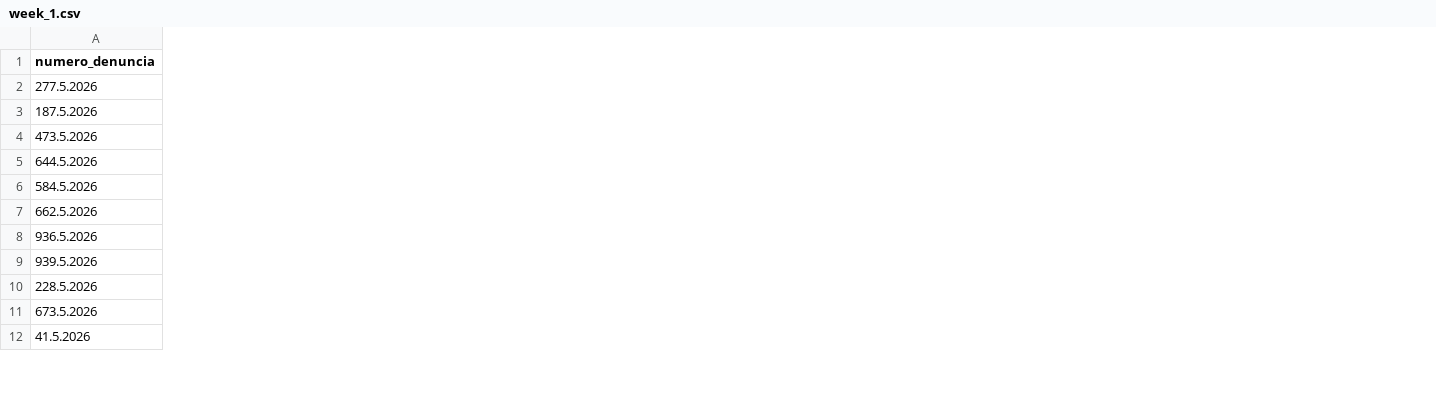
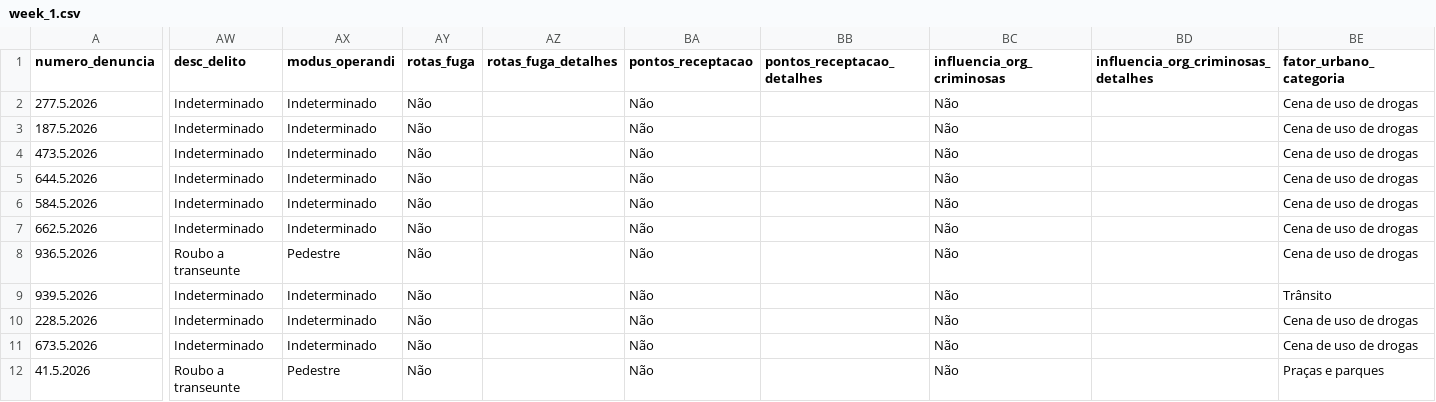
Before and after one commit to lurodrigo/claude-impact-lab-seguranca, a CSV file: next_inputs/disk_denuncia/week_1.csv, drawn as a sheet; only a part is shown, gaps mark what is left out; the diff covers the shown part only; the diff names each change by its address in the sheet, - before the commit and + after, or states it on an @@ line.

Commit message:
Replace disk denuncia data

```diff
--- a/next_inputs/disk_denuncia/week_1.csv
+++ b/next_inputs/disk_denuncia/week_1.csv
+column AW (desc_delito), rows 2-12: Indeterminado | Indeterminado | Indeterminado | Indeterminado | Indeterminado | Indeterminado | Roubo a transeunte | Indeterminado | Indeterminado | Indeterminado | Roubo a transeunte
+column AX (modus_operandi), rows 2-12: Indeterminado | Indeterminado | Indeterminado | Indeterminado | Indeterminado | Indeterminado | Pedestre | Indeterminado | Indeterminado | Indeterminado | Pedestre
+column AY (rotas_fuga), rows 2-12: all Não
+column AZ (rotas_fuga_detalhes), empty
+column BA (pontos_receptacao), rows 2-12: all Não
+column BB (pontos_receptacao_detalhes), empty
+column BC (influencia_org_criminosas), rows 2-12: all Não
+column BD, row 1: influencia_org_criminosas_detalhes
+column BE (fator_urbano_categoria), rows 2-12: Cena de uso de drogas | Cena de uso de drogas | Cena de uso de drogas | Cena de uso de drogas | Cena de uso de drogas | Cena de uso de drogas | Cena de uso de drogas | Trânsito | Cena de uso de drogas | Cena de uso de drogas | Praças e parques
```
Also changed, not shown: 2 added columns elsewhere in this file, 1 other file.
